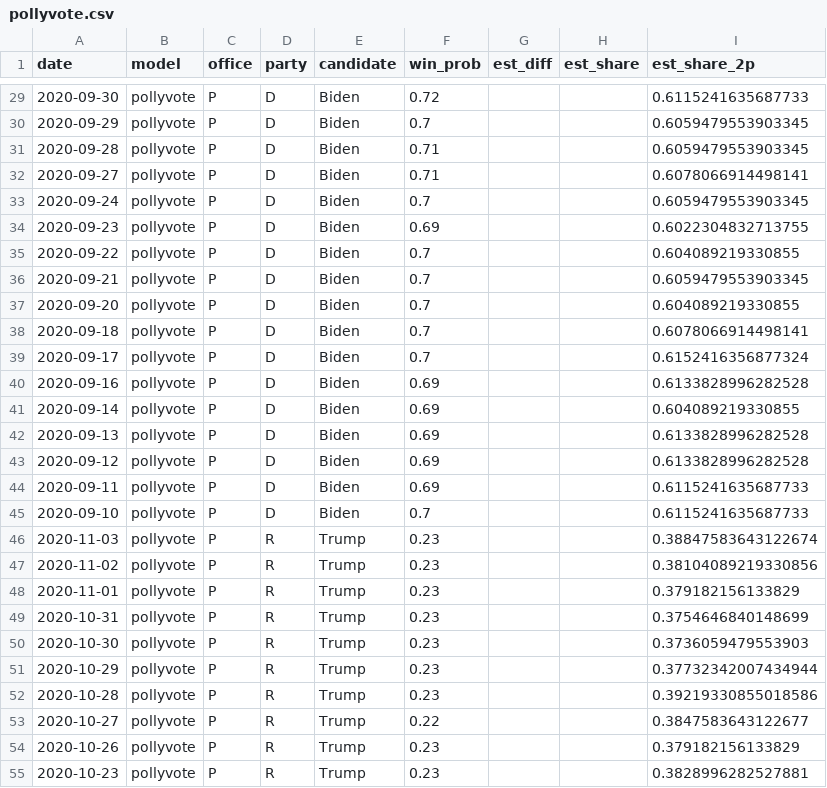
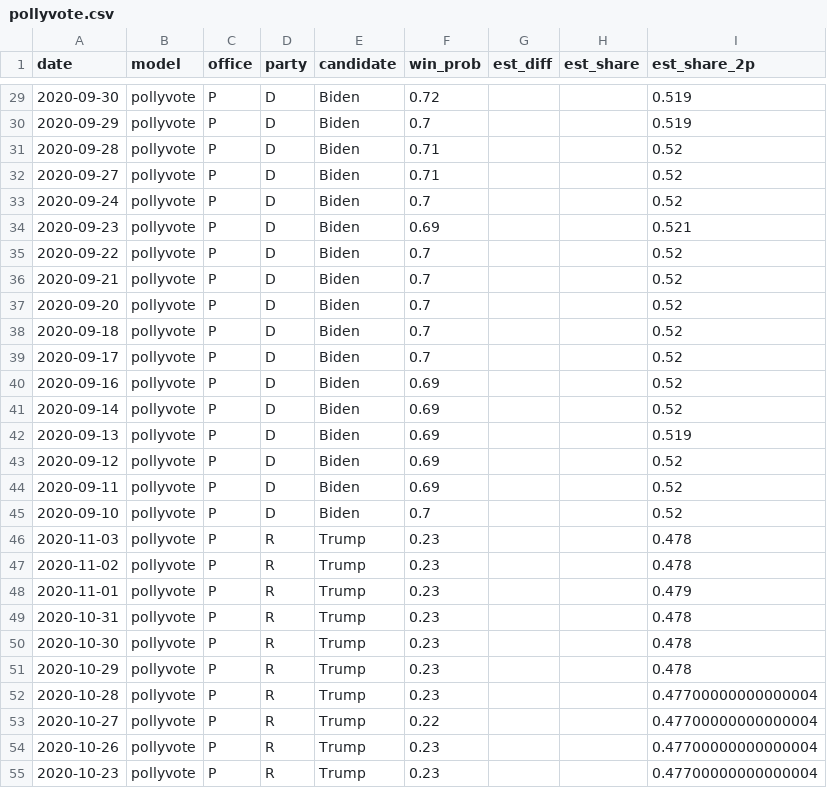
Before and after one commit to xiamengzhou/597E-assignment1, a CSV file: data/national-level/pollyvote.csv, drawn as a sheet; only a part is shown, gaps mark what is left out; the diff covers the shown part only.

```diff
--- a/data/national-level/pollyvote.csv
+++ b/data/national-level/pollyvote.csv
@@ -29,27 +29,27 @@ date,model,office,party,candidate,win_prob,est_diff,est_share,est_share_2p
-2020-09-30,pollyvote,P,D,Biden,0.72,,,0.6115241635687733
-2020-09-29,pollyvote,P,D,Biden,0.7,,,0.6059479553903345
-2020-09-28,pollyvote,P,D,Biden,0.71,,,0.6059479553903345
-2020-09-27,pollyvote,P,D,Biden,0.71,,,0.6078066914498141
-2020-09-24,pollyvote,P,D,Biden,0.7,,,0.6059479553903345
-2020-09-23,pollyvote,P,D,Biden,0.69,,,0.6022304832713755
-2020-09-22,pollyvote,P,D,Biden,0.7,,,0.604089219330855
-2020-09-21,pollyvote,P,D,Biden,0.7,,,0.6059479553903345
-2020-09-20,pollyvote,P,D,Biden,0.7,,,0.604089219330855
-2020-09-18,pollyvote,P,D,Biden,0.7,,,0.6078066914498141
-2020-09-17,pollyvote,P,D,Biden,0.7,,,0.6152416356877324
-2020-09-16,pollyvote,P,D,Biden,0.69,,,0.6133828996282528
-2020-09-14,pollyvote,P,D,Biden,0.69,,,0.604089219330855
-2020-09-13,pollyvote,P,D,Biden,0.69,,,0.6133828996282528
-2020-09-12,pollyvote,P,D,Biden,0.69,,,0.6133828996282528
-2020-09-11,pollyvote,P,D,Biden,0.69,,,0.6115241635687733
-2020-09-10,pollyvote,P,D,Biden,0.7,,,0.6115241635687733
-2020-11-03,pollyvote,P,R,Trump,0.23,,,0.38847583643122674
-2020-11-02,pollyvote,P,R,Trump,0.23,,,0.38104089219330856
-2020-11-01,pollyvote,P,R,Trump,0.23,,,0.379182156133829
-2020-10-31,pollyvote,P,R,Trump,0.23,,,0.3754646840148699
-2020-10-30,pollyvote,P,R,Trump,0.23,,,0.3736059479553903
-2020-10-29,pollyvote,P,R,Trump,0.23,,,0.37732342007434944
-2020-10-28,pollyvote,P,R,Trump,0.23,,,0.39219330855018586
-2020-10-27,pollyvote,P,R,Trump,0.22,,,0.3847583643122677
-2020-10-26,pollyvote,P,R,Trump,0.23,,,0.379182156133829
-2020-10-23,pollyvote,P,R,Trump,0.23,,,0.3828996282527881
+2020-09-30,pollyvote,P,D,Biden,0.72,,,0.519
+2020-09-29,pollyvote,P,D,Biden,0.7,,,0.519
+2020-09-28,pollyvote,P,D,Biden,0.71,,,0.52
+2020-09-27,pollyvote,P,D,Biden,0.71,,,0.52
+2020-09-24,pollyvote,P,D,Biden,0.7,,,0.52
+2020-09-23,pollyvote,P,D,Biden,0.69,,,0.521
+2020-09-22,pollyvote,P,D,Biden,0.7,,,0.52
+2020-09-21,pollyvote,P,D,Biden,0.7,,,0.52
+2020-09-20,pollyvote,P,D,Biden,0.7,,,0.52
+2020-09-18,pollyvote,P,D,Biden,0.7,,,0.52
+2020-09-17,pollyvote,P,D,Biden,0.7,,,0.52
+2020-09-16,pollyvote,P,D,Biden,0.69,,,0.52
+2020-09-14,pollyvote,P,D,Biden,0.69,,,0.52
+2020-09-13,pollyvote,P,D,Biden,0.69,,,0.519
+2020-09-12,pollyvote,P,D,Biden,0.69,,,0.52
+2020-09-11,pollyvote,P,D,Biden,0.69,,,0.52
+2020-09-10,pollyvote,P,D,Biden,0.7,,,0.52
+2020-11-03,pollyvote,P,R,Trump,0.23,,,0.478
+2020-11-02,pollyvote,P,R,Trump,0.23,,,0.478
+2020-11-01,pollyvote,P,R,Trump,0.23,,,0.479
+2020-10-31,pollyvote,P,R,Trump,0.23,,,0.478
+2020-10-30,pollyvote,P,R,Trump,0.23,,,0.478
+2020-10-29,pollyvote,P,R,Trump,0.23,,,0.478
+2020-10-28,pollyvote,P,R,Trump,0.23,,,0.47700000000000004
+2020-10-27,pollyvote,P,R,Trump,0.22,,,0.47700000000000004
+2020-10-26,pollyvote,P,R,Trump,0.23,,,0.47700000000000004
+2020-10-23,pollyvote,P,R,Trump,0.23,,,0.47700000000000004
```
Also changed, not shown: 61 edited cells elsewhere in this file, 3 other files.
